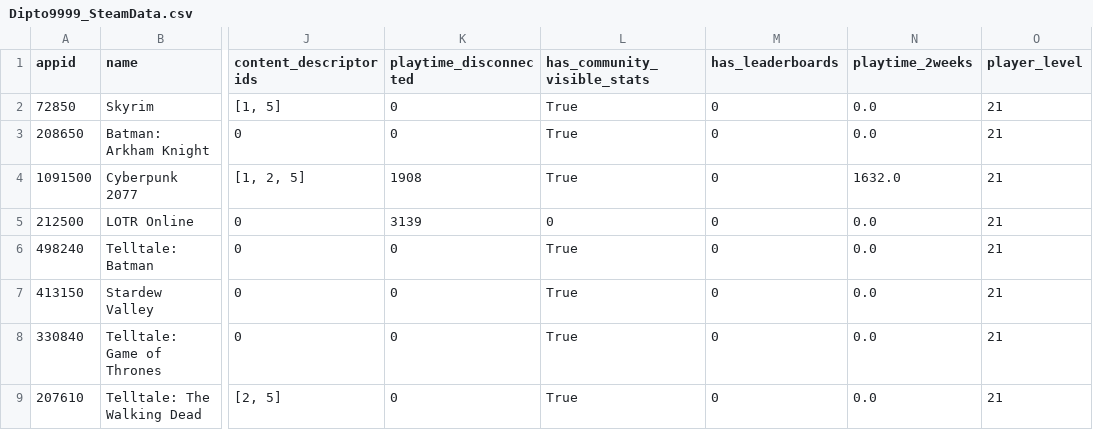
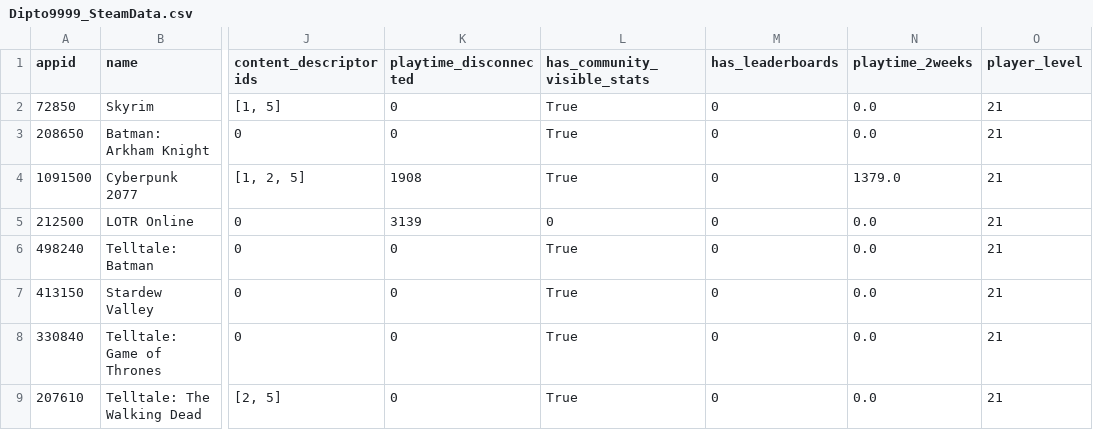
Before and after one commit to Dipto9999/dipto9999.github.io, a CSV file: src/assets/data/steam/Dipto9999_SteamData.csv, drawn as a sheet; only a part is shown, gaps mark what is left out; the diff names each change by its address in the sheet, - before the commit and + after, or states it on an @@ line.

```diff
--- a/src/assets/data/steam/Dipto9999_SteamData.csv
+++ b/src/assets/data/steam/Dipto9999_SteamData.csv
-N4 (playtime_2weeks): 1632.0
+N4 (playtime_2weeks): 1379.0
```
Also changed, not shown: 9 other files.
